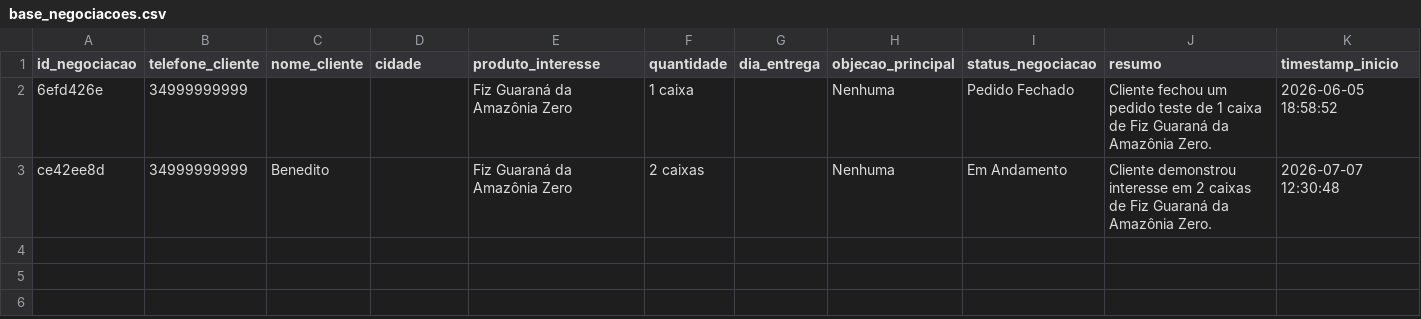
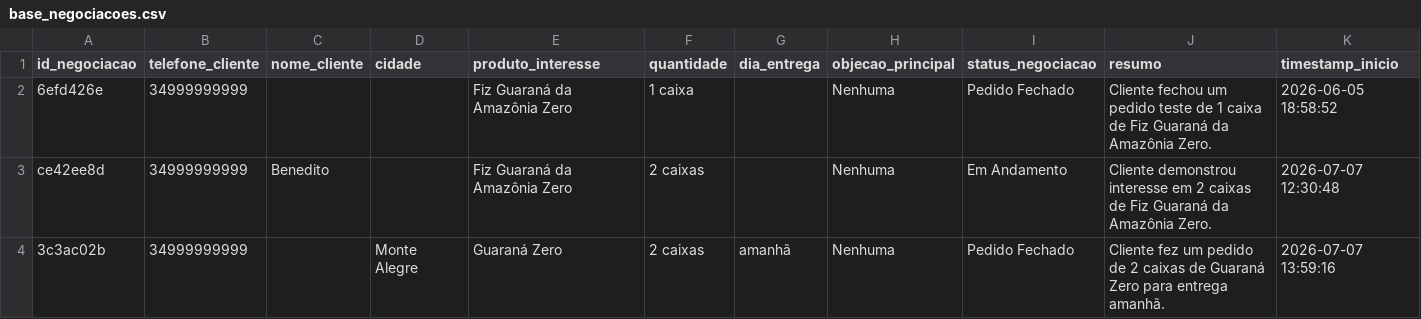
Before and after one commit to YugoPereira/copiloto-vendas-fiz, a CSV file: datasets/base_negociacoes.csv, drawn as a sheet; the diff names each change by its address in the sheet, - before the commit and + after, or states it on an @@ line.

Commit message:
atualização nomes fys e teste

```diff
--- a/datasets/base_negociacoes.csv
+++ b/datasets/base_negociacoes.csv
+row 4: 3c3ac02b | 34999999999 |  | Monte Alegre | Guaraná Zero | 2 caixas | amanhã | Nenhuma | Pedido Fechado | Cliente fez um pedido de 2 caixas de Guaraná Zero para entrega amanhã. | 2026-07-07 13:59:16
```
Also changed, not shown: 14 other files.
